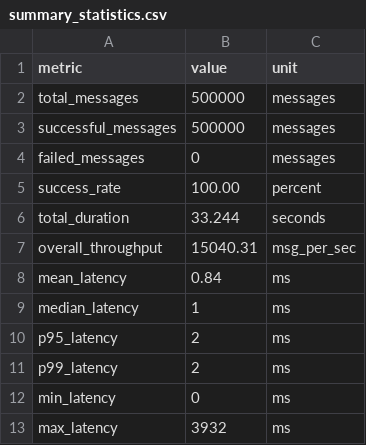
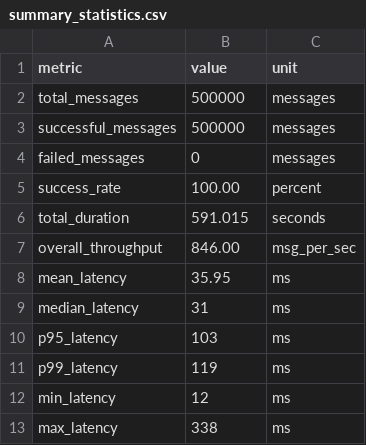
Before and after one commit to iamaryansingh/Assignment1, a CSV file: websocket-chat-client/results/summary_statistics.csv, drawn as a sheet.

```diff
--- a/websocket-chat-client/results/summary_statistics.csv
+++ b/websocket-chat-client/results/summary_statistics.csv
@@ -5,9 +5,9 @@ failed_messages,0,messages
 success_rate,100.00,percent
-total_duration,33.244,seconds
-overall_throughput,15040.31,msg_per_sec
-mean_latency,0.84,ms
-median_latency,1,ms
-p95_latency,2,ms
-p99_latency,2,ms
-min_latency,0,ms
-max_latency,3932,ms
+total_duration,591.015,seconds
+overall_throughput,846.00,msg_per_sec
+mean_latency,35.95,ms
+median_latency,31,ms
+p95_latency,103,ms
+p99_latency,119,ms
+min_latency,12,ms
+max_latency,338,ms
```
Also changed, not shown: websocket-chat-client/results/throughput_by_room.csv, 12 other files.
